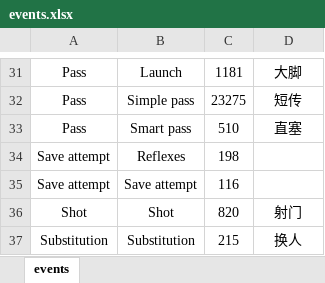
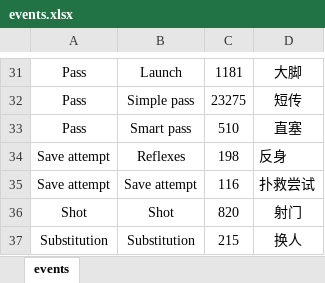
Before and after one commit to GZNGroup/2020MCM-ICM, an Excel workbook: 2020_Weekend1_Problems/events.xlsx, sheet events, drawn as a sheet; only a part is shown, gaps mark what is left out; values as stored, in another font and other column widths than the file's, no borders; the diff covers the shown part only; the diff names each change by its address in the sheet, - before the commit and + after, or states it on an @@ line.

Commit message:
Update events.xlsx

```diff
--- a/2020_Weekend1_Problems/events.xlsx (sheet events)
+++ b/2020_Weekend1_Problems/events.xlsx (sheet events)
-D34: (empty)
+D34: 反身
-D35: (empty)
+D35: 扑救尝试
```
Also changed, not shown: 13 edited cells elsewhere in this sheet.
